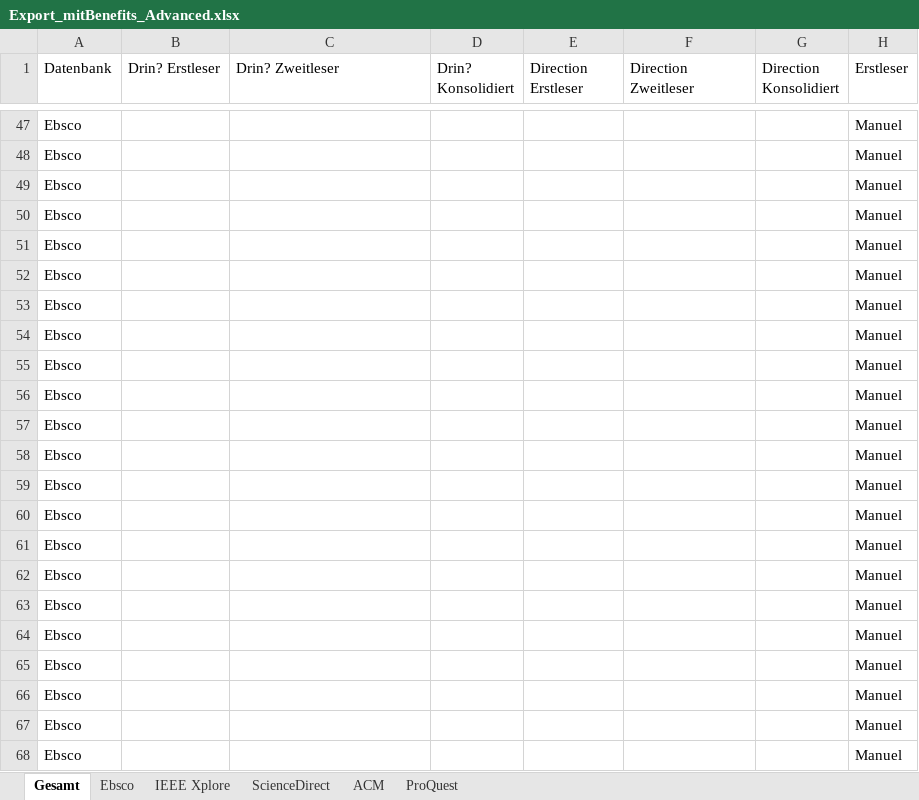
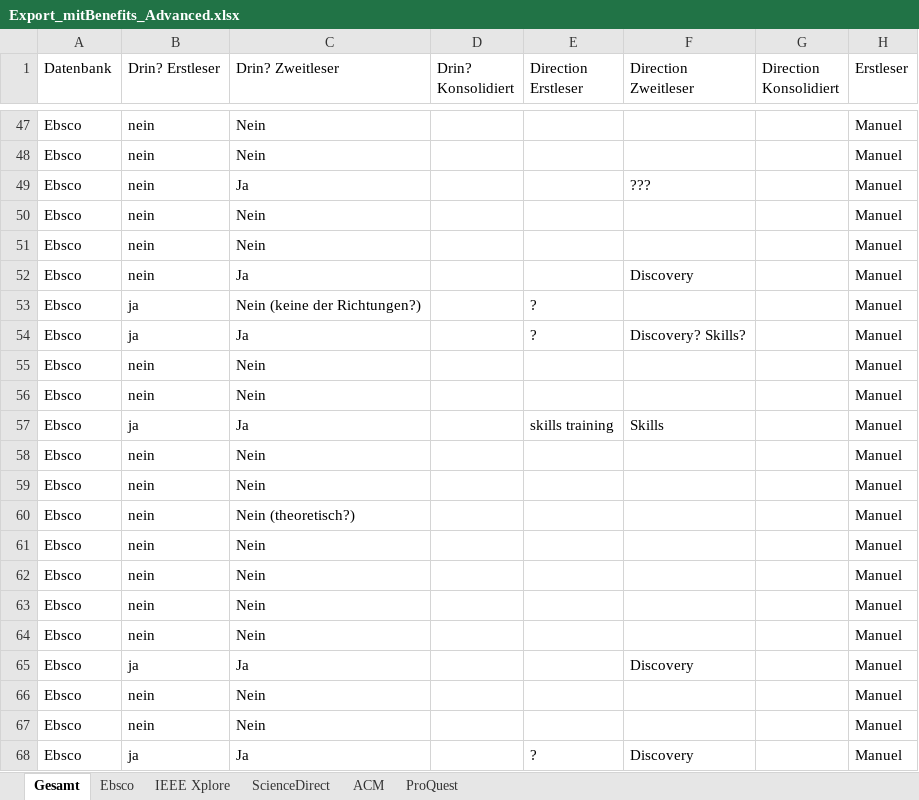
Before and after one commit to pdiegmann/AR-Education, an Excel workbook: Documentation/Export_mitBenefits_Advanced.xlsx, sheet Gesamt, drawn as a sheet; only a part is shown, gaps mark what is left out; values as stored, in another font and other column widths than the file's, no cell formats; the diff covers the shown part only; the diff names each change by its address in the sheet, - before the commit and + after, or states it on an @@ line.

```diff
--- a/Documentation/Export_mitBenefits_Advanced.xlsx (sheet Gesamt)
+++ b/Documentation/Export_mitBenefits_Advanced.xlsx (sheet Gesamt)
-B47:B52 (Drin? Erstleser): (empty)
+B47:B52 (Drin? Erstleser): nein
-C47:C48 (Drin? Zweitleser): (empty)
+C47:C48 (Drin? Zweitleser): Nein
-C49 (Drin? Zweitleser): (empty)
+C49 (Drin? Zweitleser): Ja
-F49 (Direction Zweitleser): (empty)
+F49 (Direction Zweitleser): ???
-C50:C51 (Drin? Zweitleser): (empty)
+C50:C51 (Drin? Zweitleser): Nein
-C52 (Drin? Zweitleser): (empty)
+C52 (Drin? Zweitleser): Ja
-F52 (Direction Zweitleser): (empty)
+F52 (Direction Zweitleser): Discovery
-B53:B54 (Drin? Erstleser): (empty)
+B53:B54 (Drin? Erstleser): ja
-C53 (Drin? Zweitleser): (empty)
+C53 (Drin? Zweitleser): Nein (keine der Richtungen?)
-E53:E54 (Direction Erstleser): (empty)
+E53:E54 (Direction Erstleser): ?
-C54 (Drin? Zweitleser): (empty)
+C54 (Drin? Zweitleser): Ja
-F54 (Direction Zweitleser): (empty)
+F54 (Direction Zweitleser): Discovery? Skills?
-B55:B56 (Drin? Erstleser): (empty)
+B55:B56 (Drin? Erstleser): nein
-C55:C56 (Drin? Zweitleser): (empty)
+C55:C56 (Drin? Zweitleser): Nein
-B57 (Drin? Erstleser): (empty)
+B57 (Drin? Erstleser): ja
-C57 (Drin? Zweitleser): (empty)
+C57 (Drin? Zweitleser): Ja
-E57 (Direction Erstleser): (empty)
+E57 (Direction Erstleser): skills training
-F57 (Direction Zweitleser): (empty)
+F57 (Direction Zweitleser): Skills
-B58:B64 (Drin? Erstleser): (empty)
+B58:B64 (Drin? Erstleser): nein
-C58:C59 (Drin? Zweitleser): (empty)
+C58:C59 (Drin? Zweitleser): Nein
-C60 (Drin? Zweitleser): (empty)
+C60 (Drin? Zweitleser): Nein (theoretisch?)
-C61:C64 (Drin? Zweitleser): (empty)
+C61:C64 (Drin? Zweitleser): Nein
-B65 (Drin? Erstleser): (empty)
+B65 (Drin? Erstleser): ja
-C65 (Drin? Zweitleser): (empty)
+C65 (Drin? Zweitleser): Ja
-F65 (Direction Zweitleser): (empty)
+F65 (Direction Zweitleser): Discovery
-B66:B67 (Drin? Erstleser): (empty)
+B66:B67 (Drin? Erstleser): nein
-C66:C67 (Drin? Zweitleser): (empty)
+C66:C67 (Drin? Zweitleser): Nein
-B68 (Drin? Erstleser): (empty)
+B68 (Drin? Erstleser): ja
-C68 (Drin? Zweitleser): (empty)
+C68 (Drin? Zweitleser): Ja
-E68 (Direction Erstleser): (empty)
+E68 (Direction Erstleser): ?
-F68 (Direction Zweitleser): (empty)
+F68 (Direction Zweitleser): Discovery
```
Also changed, not shown: 820 edited cells elsewhere in this sheet, cell formats.
